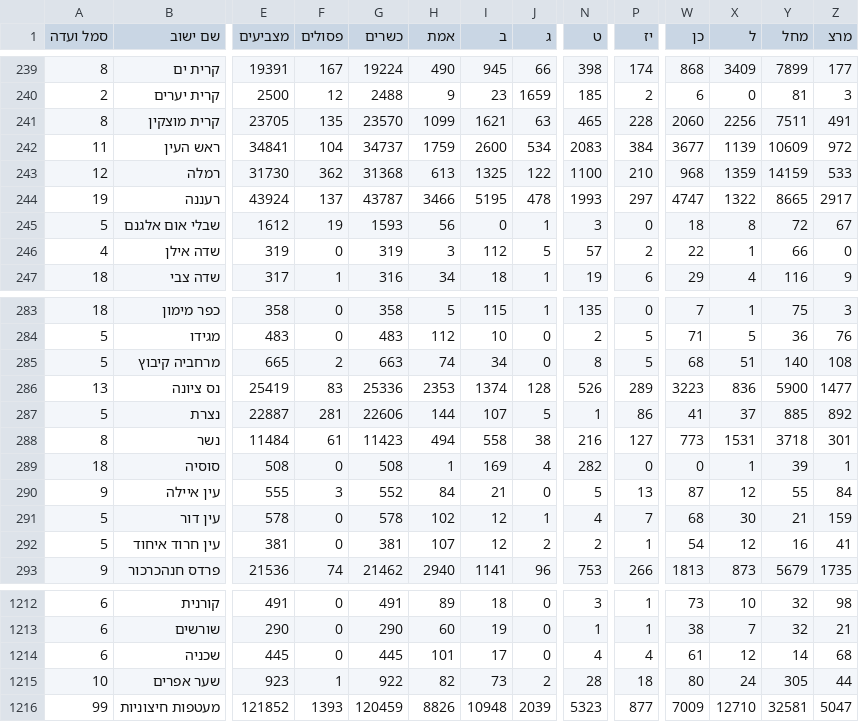
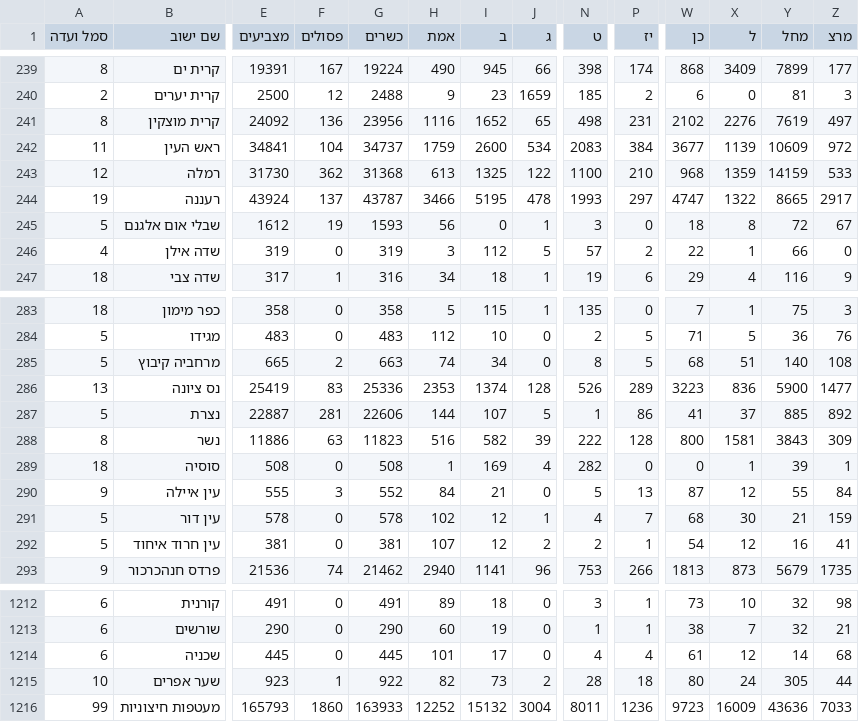
Before and after one commit to sapir/israel-votes24-data, a CSV file: expc.csv, drawn as a sheet; only a part is shown, gaps mark what is left out; the diff covers the shown part only; the diff names each change by its address in the sheet, - before the commit and + after, or states it on an @@ line.

Commit message:
Update data

```diff
--- a/expc.csv
+++ b/expc.csv
-E241 (מצביעים): 23705
+E241 (מצביעים): 24092
-F241 (פסולים): 135
+F241 (פסולים): 136
-G241 (כשרים): 23570
+G241 (כשרים): 23956
-H241 (אמת): 1099
+H241 (אמת): 1116
-I241 (ב): 1621
+I241 (ב): 1652
-J241 (ג): 63
+J241 (ג): 65
-N241 (ט): 465
+N241 (ט): 498
-P241 (יז): 228
+P241 (יז): 231
-W241 (כן): 2060
+W241 (כן): 2102
-X241 (ל): 2256
+X241 (ל): 2276
-Y241 (מחל): 7511
+Y241 (מחל): 7619
-Z241 (מרצ): 491
+Z241 (מרצ): 497
-E288 (מצביעים): 11484
+E288 (מצביעים): 11886
-F288 (פסולים): 61
+F288 (פסולים): 63
-G288 (כשרים): 11423
+G288 (כשרים): 11823
-H288 (אמת): 494
+H288 (אמת): 516
-I288 (ב): 558
+I288 (ב): 582
-J288 (ג): 38
+J288 (ג): 39
-N288 (ט): 216
+N288 (ט): 222
-P288 (יז): 127
+P288 (יז): 128
-W288 (כן): 773
+W288 (כן): 800
-X288 (ל): 1531
+X288 (ל): 1581
-Y288 (מחל): 3718
+Y288 (מחל): 3843
-Z288 (מרצ): 301
+Z288 (מרצ): 309
-E1216 (מצביעים): 121852
+E1216 (מצביעים): 165793
-F1216 (פסולים): 1393
+F1216 (פסולים): 1860
-G1216 (כשרים): 120459
+G1216 (כשרים): 163933
-H1216 (אמת): 8826
+H1216 (אמת): 12252
-I1216 (ב): 10948
+I1216 (ב): 15132
-J1216 (ג): 2039
+J1216 (ג): 3004
-N1216 (ט): 5323
+N1216 (ט): 8011
-P1216 (יז): 877
+P1216 (יז): 1236
-W1216 (כן): 7009
+W1216 (כן): 9723
-X1216 (ל): 12710
+X1216 (ל): 16009
-Y1216 (מחל): 32581
+Y1216 (מחל): 43636
-Z1216 (מרצ): 5047
+Z1216 (מרצ): 7033
```
Also changed, not shown: 60 edited cells elsewhere in this file, 1 other file.
